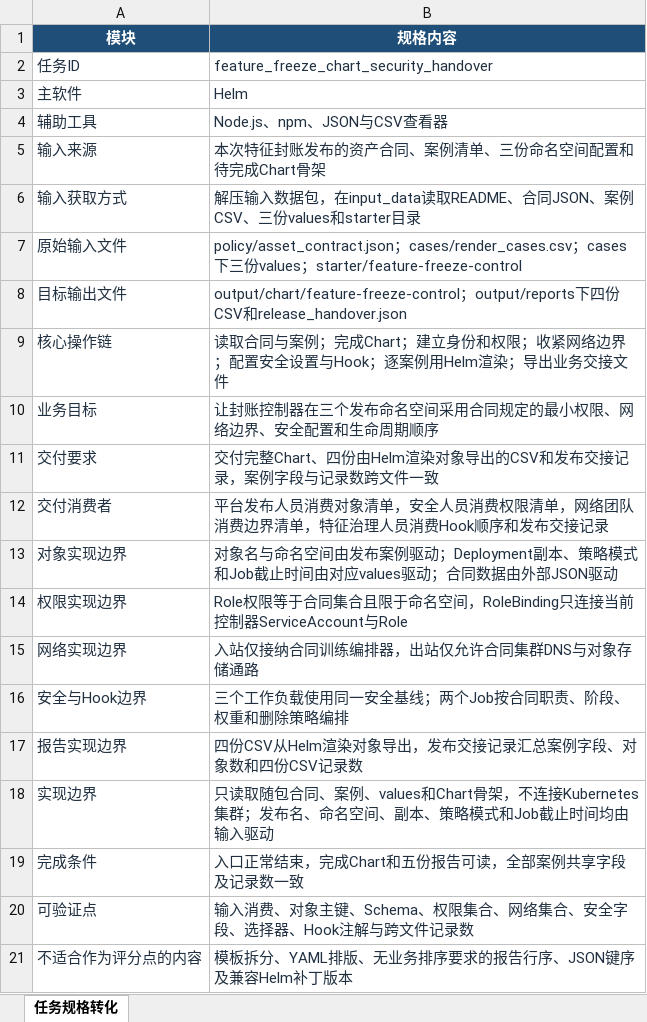
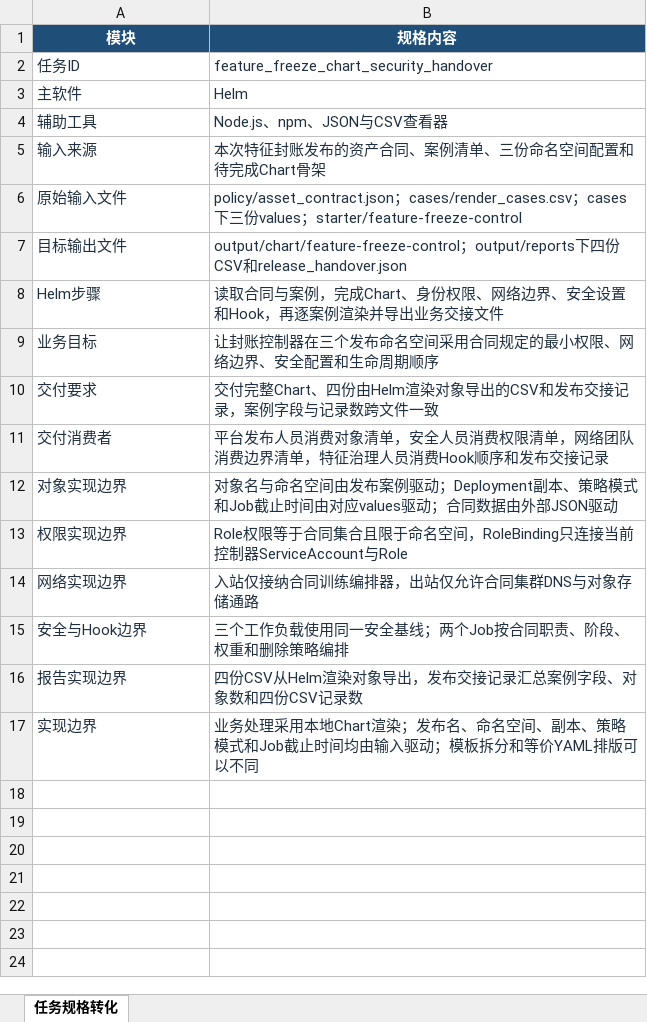
Before and after one commit to CLK123654/ale-q10532-windows-repro, an Excel workbook: 任务规格转化.xlsx, sheet 任务规格转化, drawn as a sheet; values as stored, in another font and other column widths than the file's, no borders; removed rows and columns are numbered as before the commit, all else as after; the diff names each change by its address in the sheet, - before the commit and + after, or states it on an @@ line.

```diff
--- a/任务规格转化.xlsx (sheet 任务规格转化)
+++ b/任务规格转化.xlsx (sheet 任务规格转化)
-row 6: 输入获取方式 | 解压输入数据包，在input_data读取README、合同JSON、案例CSV、三份values和starter目录
-row 9: 核心操作链 | 读取合同与案例；完成Chart；建立身份和权限；收紧网络边界；配置安全设置与Hook；逐案例用Helm渲染；导出业务交接文件
+row 8: Helm步骤 | 读取合同与案例，完成Chart、身份权限、网络边界、安全设置和Hook，再逐案例渲染并导出业务交接文件
-B17 (规格内容): 只读取随包合同、案例、values和Chart骨架，不连接Kubernetes集群；发布名、命名空间、副本、策略模式和Job截止时间均由输入驱动
+B17 (规格内容): 业务处理采用本地Chart渲染；发布名、命名空间、副本、策略模式和Job截止时间均由输入驱动；模板拆分和等价YAML排版可以不同
-row 19: 完成条件 | 入口正常结束，完成Chart和五份报告可读，全部案例共享字段及记录数一致
-row 20: 可验证点 | 输入消费、对象主键、Schema、权限集合、网络集合、安全字段、选择器、Hook注解与跨文件记录数
-row 21: 不适合作为评分点的内容 | 模板拆分、YAML排版、无业务排序要求的报告行序、JSON键序及兼容Helm补丁版本
```
Also changed, not shown: 6 other files.
